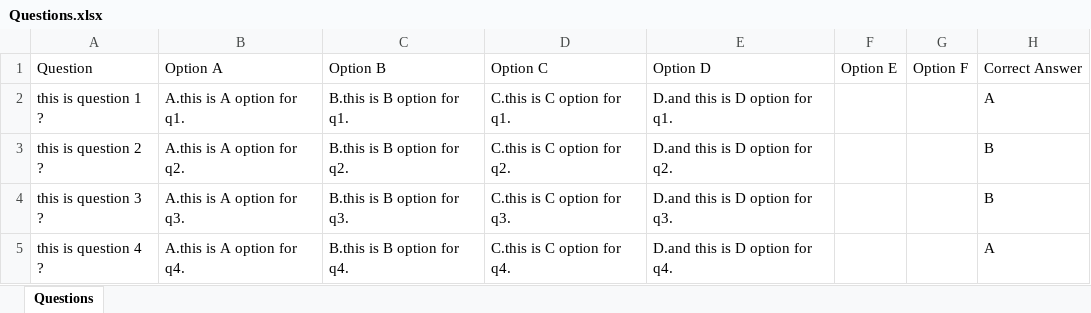
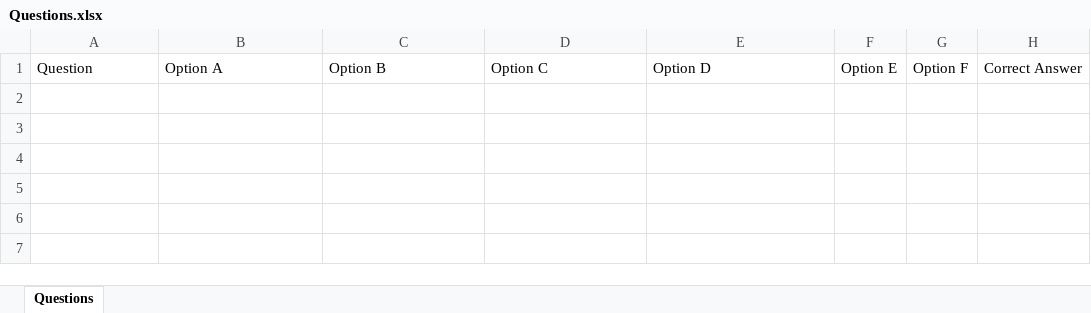
Before and after one commit to AnassREBBAG/PdfParser, an Excel workbook: Questions.xlsx, sheet Questions, drawn as a sheet; values as stored, in another font and other column widths than the file's, no borders; the diff names each change by its address in the sheet, - before the commit and + after, or states it on an @@ line.

```diff
--- a/Questions.xlsx (sheet Questions)
+++ b/Questions.xlsx (sheet Questions)
-row 2: this is question 1 ? | A.this is A option for q1. | B.this is B option for q1. | C.this is C option for q1. | D.and this is D option for q1. |  |  | A
-row 3: this is question 2 ? | A.this is A option for q2. | B.this is B option for q2. | C.this is C option for q2. | D.and this is D option for q2. |  |  | B
-row 4: this is question 3 ? | A.this is A option for q3. | B.this is B option for q3. | C.this is C option for q3. | D.and this is D option for q3. |  |  | B
-row 5: this is question 4 ? | A.this is A option for q4. | B.this is B option for q4. | C.this is C option for q4. | D.and this is D option for q4. |  |  | A
```
Also changed, not shown: 3 other files.
